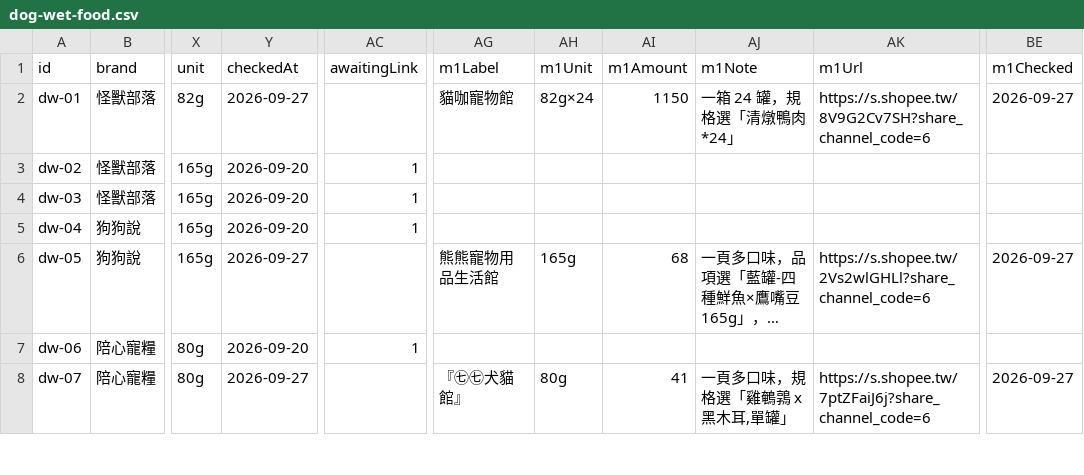
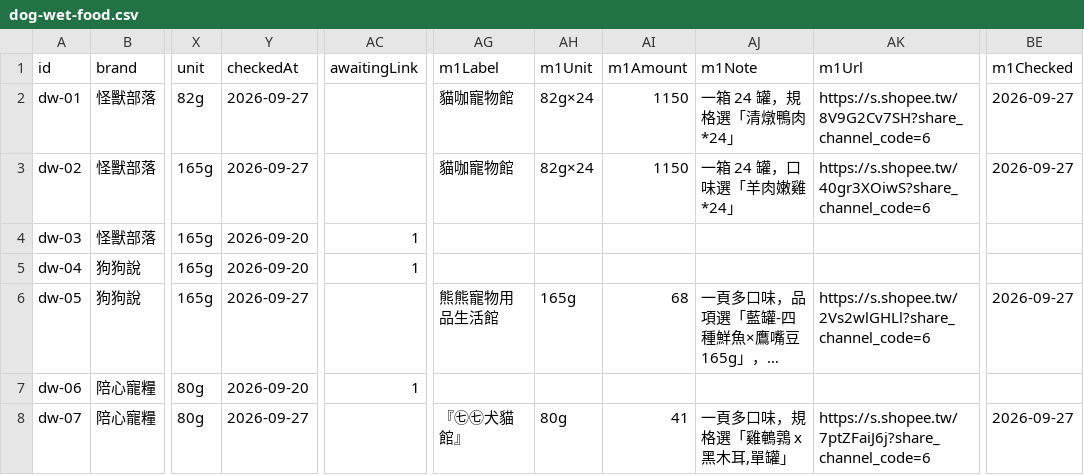
Before and after one commit to Tim-xuan-you/zone27-web, a CSV file: data/dog-wet-food.csv, drawn as a sheet; only a part is shown, gaps mark what is left out; long unchanged cells end in …; the diff names each change by its address in the sheet, - before the commit and + after, or states it on an @@ line.

```diff
--- a/data/dog-wet-food.csv
+++ b/data/dog-wet-food.csv
-Y3 (checkedAt): 2026-09-20
+Y3 (checkedAt): 2026-09-27
-AC3 (awaitingLink): 1
+AC3 (awaitingLink): (empty)
-AG3 (m1Label): (empty)
+AG3 (m1Label): 貓咖寵物館
-AH3 (m1Unit): (empty)
+AH3 (m1Unit): 82g×24
-AI3 (m1Amount): (empty)
+AI3 (m1Amount): 1150
-AJ3 (m1Note): (empty)
+AJ3 (m1Note): 一箱 24 罐，口味選「羊肉嫩雞*24」
-AK3 (m1Url): (empty)
+AK3 (m1Url): https://s.shopee.tw/40gr3XOiwS?share_channel_code=6
-BE3 (m1Checked): (empty)
+BE3 (m1Checked): 2026-09-27
```
Also changed, not shown: 4 other files.
